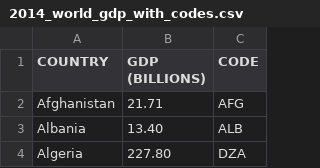
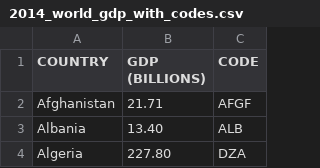
Before and after one commit to RedRocksCommunityCollege/Clair-Collab, a CSV file: Data/2014_world_gdp_with_codes.csv, drawn as a sheet; only a part is shown.

Commit message:
Minor edits

```diff
--- a/Data/2014_world_gdp_with_codes.csv
+++ b/Data/2014_world_gdp_with_codes.csv
@@ -1,3 +1,3 @@
 COUNTRY,GDP (BILLIONS),CODE
-Afghanistan,21.71,AFG
+Afghanistan,21.71,AFGF
 Albania,13.40,ALB
```
